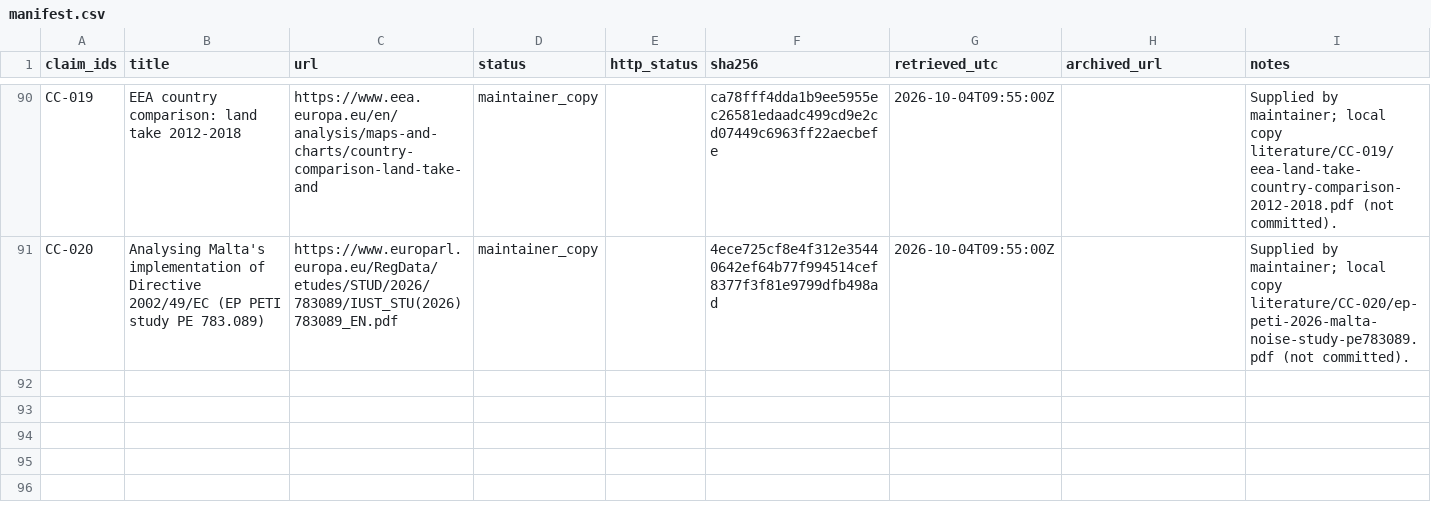
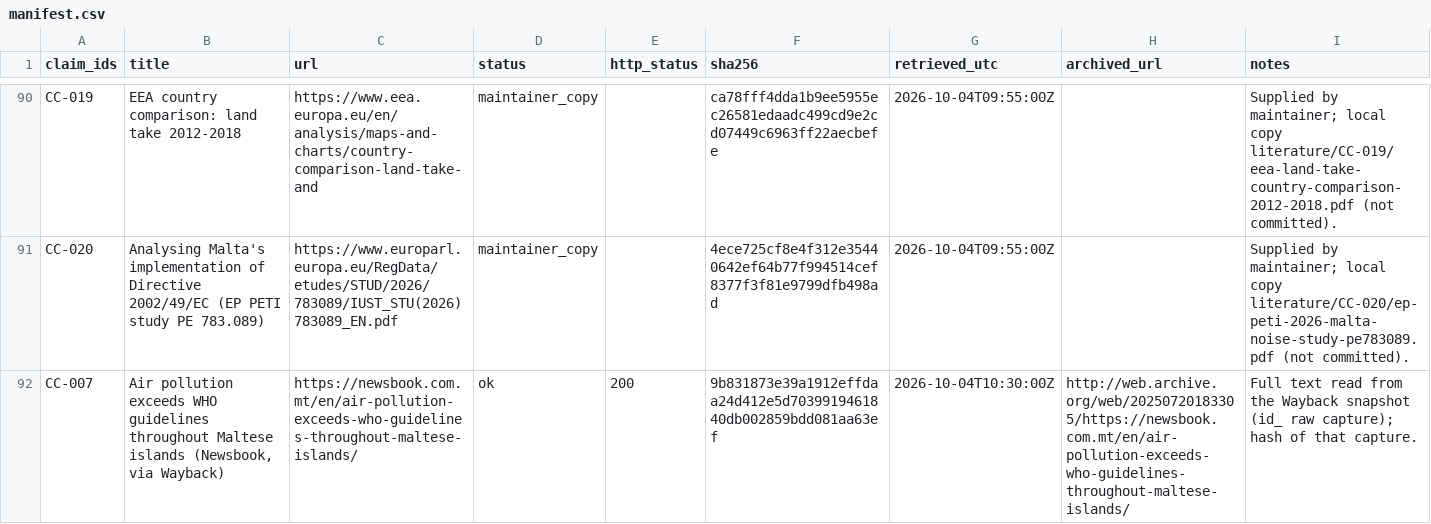
Before and after one commit to leandergrech/Mizien, a CSV file: archive/manifest.csv, drawn as a sheet; only a part is shown, gaps mark what is left out.

```diff
--- a/archive/manifest.csv
+++ b/archive/manifest.csv
@@ -91 +91,2 @@ CC-019,EEA country comparison: land take 2012-2018,https://www.eea.europa.eu/en/
 CC-020,Analysing Malta's implementation of Directive 2002/49/EC (EP PETI study PE 783.089),https://www.europarl.europa.eu/RegData/etudes/STUD/2026/783089/IUST_STU(2026)783089_EN.pdf,maintainer_copy,,4ece725cf8e4f312e35440642ef64b77f994514cef8377f3f81e9799dfb498ad,2026-10-04T09:55:00Z,,Supplied by maintainer; local copy literature/CC-020/ep-peti-2026-malta-noise-study-pe783089.pdf (not committed).
+CC-007,"Air pollution exceeds WHO guidelines throughout Maltese islands (Newsbook, via Wayback)",https://newsbook.com.mt/en/air-pollution-exceeds-who-guidelines-throughout-maltese-islands/,ok,200,9b831873e39a1912effdaa24d412e5d7039919461840db002859bdd081aa63ef,2026-10-04T10:30:00Z,http://web.archive.org/web/20250720183305/https://newsbook.com.mt/en/air-pollution-exceeds-who-guidelines-throughout-maltese-islands/,Full text read from the Wayback snapshot (id_ raw capture); hash of that capture.
```
Also changed, not shown: data/cc-007/checks.csv, data/claims.csv, 15 other files.
